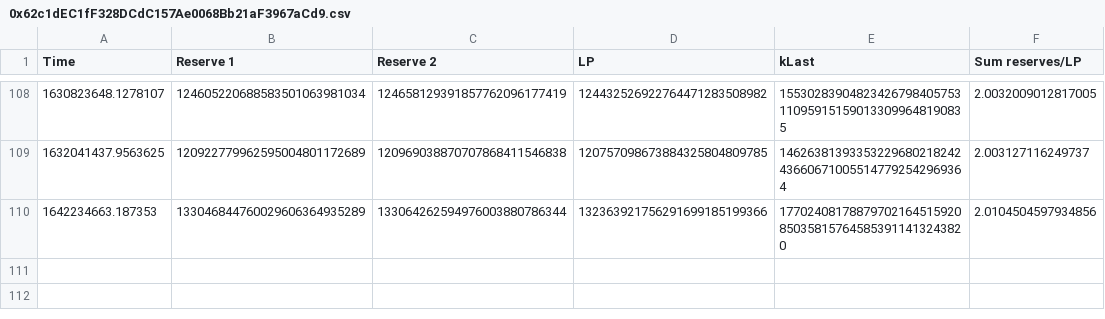
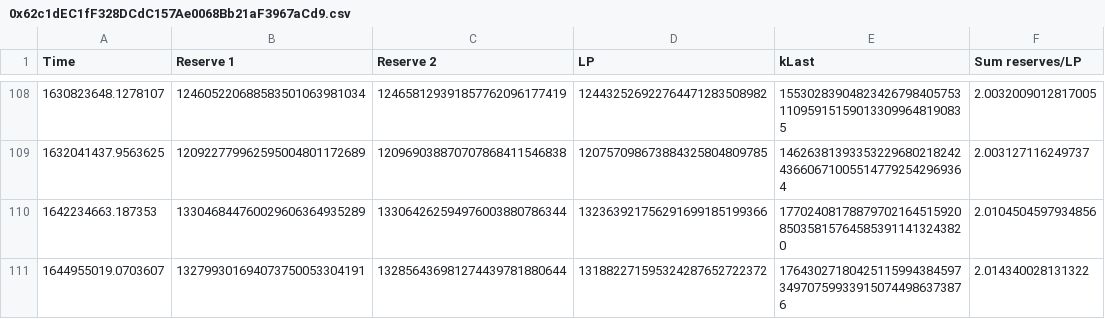
Before and after one commit to MarcBerneman/BSCPancakeSwapLogger, a CSV file: logged_data/0x62c1dEC1fF328DCdC157Ae0068Bb21aF3967aCd9.csv, drawn as a sheet; only a part is shown, gaps mark what is left out; the diff names each change by its address in the sheet, - before the commit and + after, or states it on an @@ line.

Commit message:
Update data

```diff
--- a/logged_data/0x62c1dEC1fF328DCdC157Ae0068Bb21aF3967aCd9.csv
+++ b/logged_data/0x62c1dEC1fF328DCdC157Ae0068Bb21aF3967aCd9.csv
+row 111: 1644955019.0703607 | 132799301694073750053304191 | 132856436981274439781880644 | 131882271595324287652722372 | 17643027180425115994384597349707599339150744986373876 | 2.014340028131322
```
Also changed, not shown: logged_data/0x05faf555522Fa3F93959F86B41A3808666093210.csv, logged_data/0x0eD7e52944161450477ee417DE9Cd3a859b14fD0.csv, 11 other files.
